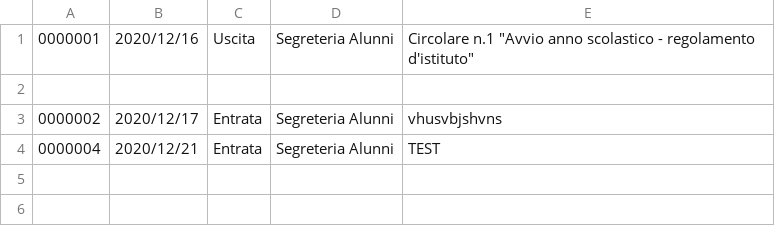
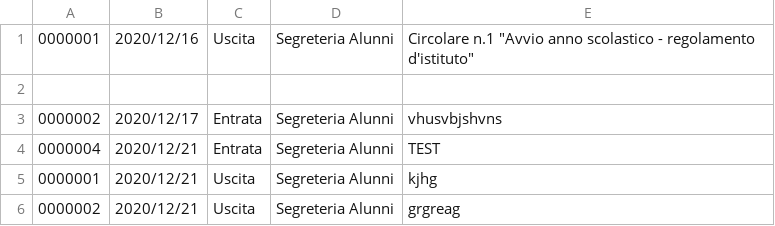
Before and after one commit to aleemont/UDP_SOCKET, a CSV file: server/protocolli.csv, drawn as a sheet.

```diff
--- a/server/protocolli.csv
+++ b/server/protocolli.csv
@@ -4 +4,3 @@
 0000004, 2020/12/21, Entrata, Segreteria Alunni, TEST
+0000001, 2020/12/21, Uscita, Segreteria Alunni, kjhg
+0000002, 2020/12/21, Uscita, Segreteria Alunni, grgreag
```
Also changed, not shown: 3 other files.
